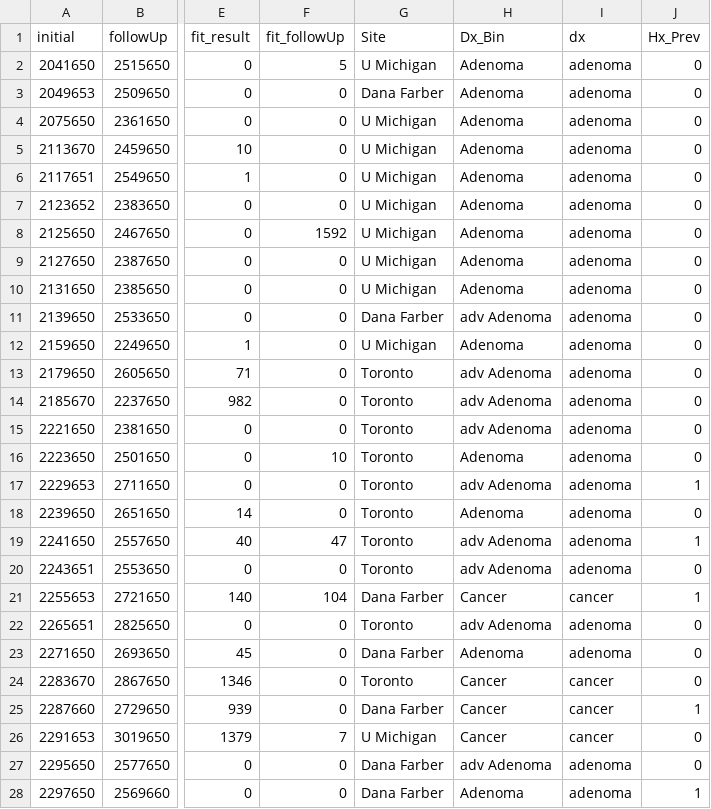
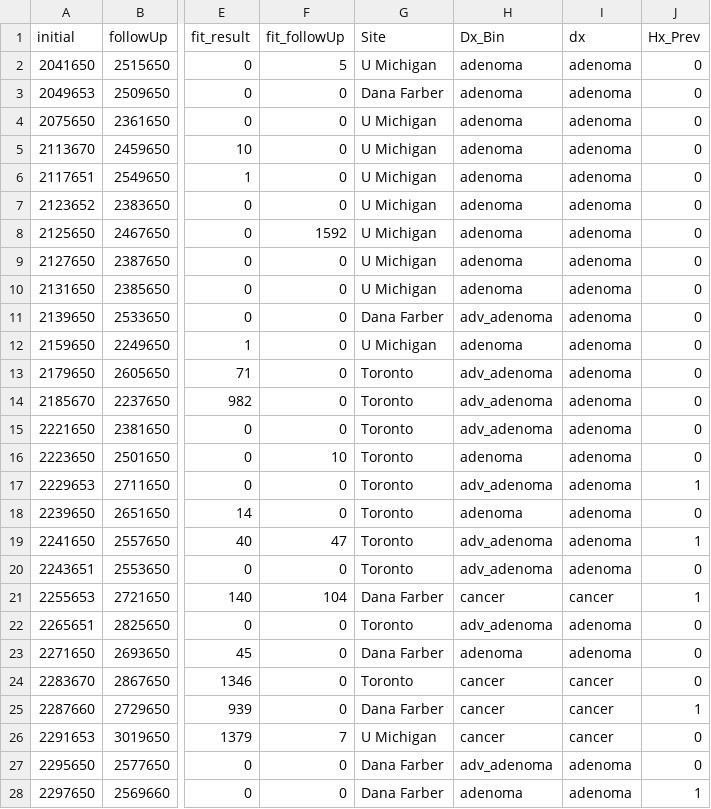
Before and after one commit to SchlossLab/Sze_FollowUps_Microbiome_2017, a CSV file: results/tables/mod_metadata/metaF_final.csv, drawn as a sheet; only a part is shown, gaps mark what is left out; the diff covers the shown part only; the diff names each change by its address in the sheet, - before the commit and + after, or states it on an @@ line.

```diff
--- a/results/tables/mod_metadata/metaF_final.csv
+++ b/results/tables/mod_metadata/metaF_final.csv
-H2:H10 (Dx_Bin): Adenoma
+H2:H10 (Dx_Bin): adenoma
-H11 (Dx_Bin): adv Adenoma
+H11 (Dx_Bin): adv_adenoma
-H12 (Dx_Bin): Adenoma
+H12 (Dx_Bin): adenoma
-H13:H15 (Dx_Bin): adv Adenoma
+H13:H15 (Dx_Bin): adv_adenoma
-H16 (Dx_Bin): Adenoma
+H16 (Dx_Bin): adenoma
-H17 (Dx_Bin): adv Adenoma
+H17 (Dx_Bin): adv_adenoma
-H18 (Dx_Bin): Adenoma
+H18 (Dx_Bin): adenoma
-H19:H20 (Dx_Bin): adv Adenoma
+H19:H20 (Dx_Bin): adv_adenoma
-H21 (Dx_Bin): Cancer
+H21 (Dx_Bin): cancer
-H22 (Dx_Bin): adv Adenoma
+H22 (Dx_Bin): adv_adenoma
-H23 (Dx_Bin): Adenoma
+H23 (Dx_Bin): adenoma
-H24:H26 (Dx_Bin): Cancer
+H24:H26 (Dx_Bin): cancer
-H27 (Dx_Bin): adv Adenoma
+H27 (Dx_Bin): adv_adenoma
-H28 (Dx_Bin): Adenoma
+H28 (Dx_Bin): adenoma
```
Also changed, not shown: 40 edited cells elsewhere in this file, results/tables/mod_metadata/good_metaf_final.csv, results/tables/mod_metadata/metaI_final.csv, 6 other files.
